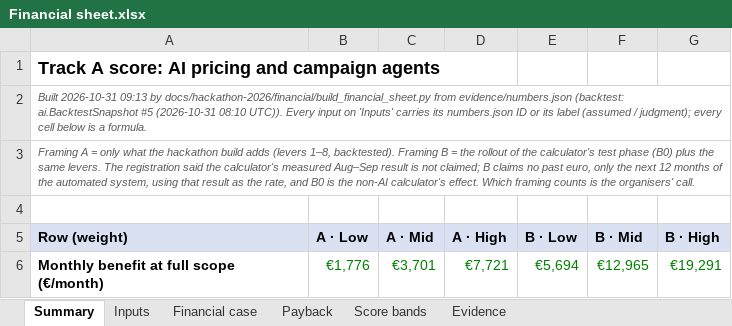
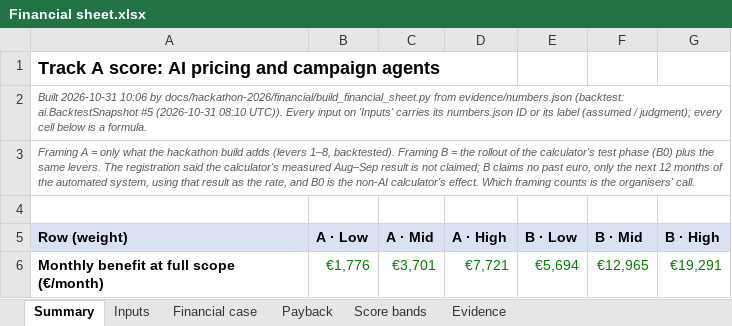
Before and after one commit to shkumbimgjirafa/Gjirafa-DynamicDiscounts, an Excel workbook: docs/hackathon-2026/Financial sheet.xlsx, sheet Summary, drawn as a sheet; only a part is shown; values as stored, in another font and other column widths than the file's, no borders; the diff names each change by its address in the sheet, - before the commit and + after, or states it on an @@ line.

```diff
--- a/docs/hackathon-2026/Financial sheet.xlsx (sheet Summary)
+++ b/docs/hackathon-2026/Financial sheet.xlsx (sheet Summary)
-A2 (Row (weight)): Built 2026-10-31 09:13 by docs/hackathon-2026/financial/build_financial_sheet.py…
+A2 (Row (weight)): Built 2026-10-31 10:06 by docs/hackathon-2026/financial/build_financial_sheet.py…
```
Also changed, not shown: sheet Evidence, sheet Inputs, 19 other files.
